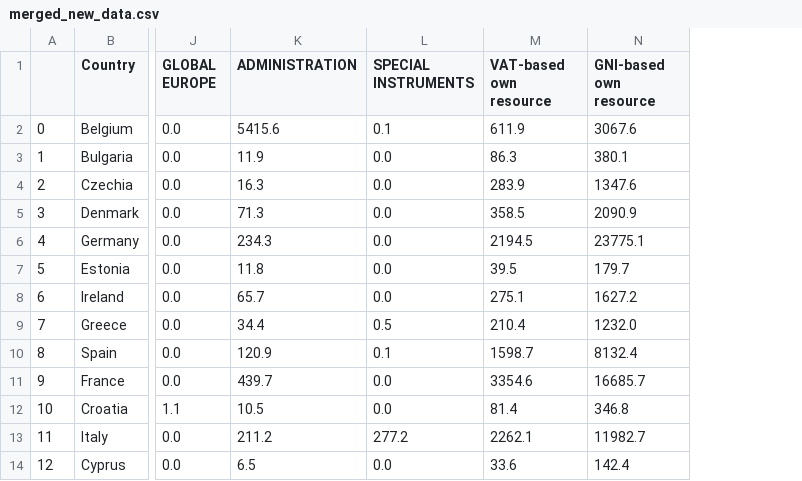
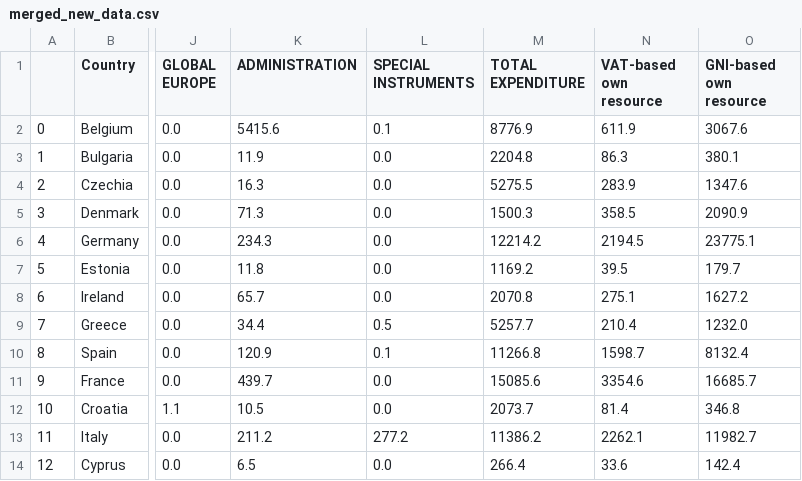
Before and after one commit to pietertolsma/DataVisProject, a CSV file: data/merged_new_data.csv, drawn as a sheet; only a part is shown, gaps mark what is left out; the diff names each change by its address in the sheet, - before the commit and + after, or states it on an @@ line.

```diff
--- a/data/merged_new_data.csv
+++ b/data/merged_new_data.csv
+column M (TOTAL EXPENDITURE), rows 2-14: 8776.9 | 2204.8 | 5275.5 | 1500.3 | 12214.2 | 1169.2 | 2070.8 | 5257.7 | 11266.8 | 15085.6 | 2073.7 | 11386.2 | 266.4
```
Also changed, not shown: 2 other files.
